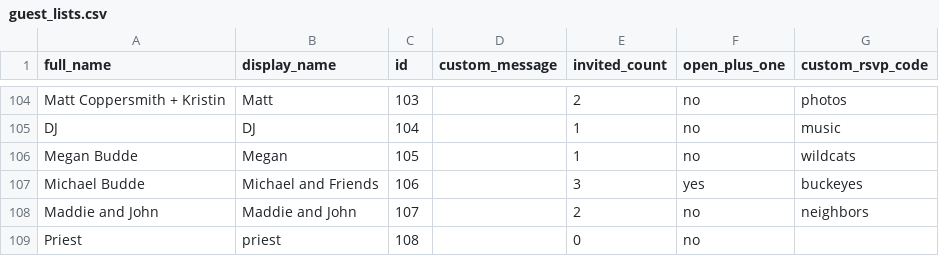
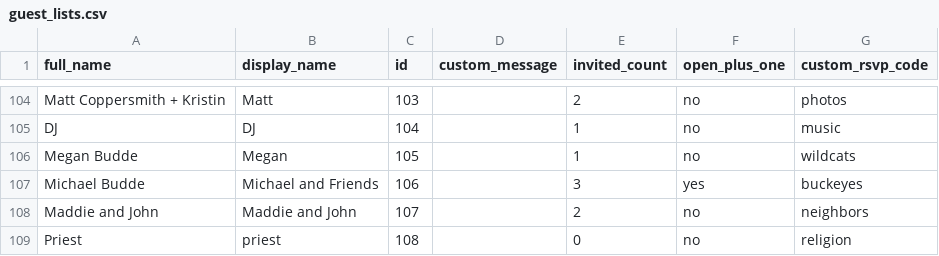
Before and after one commit to mitchnick/wedding, a CSV file: db/guest_lists.csv, drawn as a sheet; only a part is shown, gaps mark what is left out.

```diff
--- a/db/guest_lists.csv
+++ b/db/guest_lists.csv
@@ -108,2 +108,2 @@ Michael Budde,Michael and Friends,106,,3,yes,buckeyes
 Maddie and John,Maddie and John,107,,2,no,neighbors
-Priest,priest,108,,0,no,
+Priest,priest,108,,0,no,religion
```
